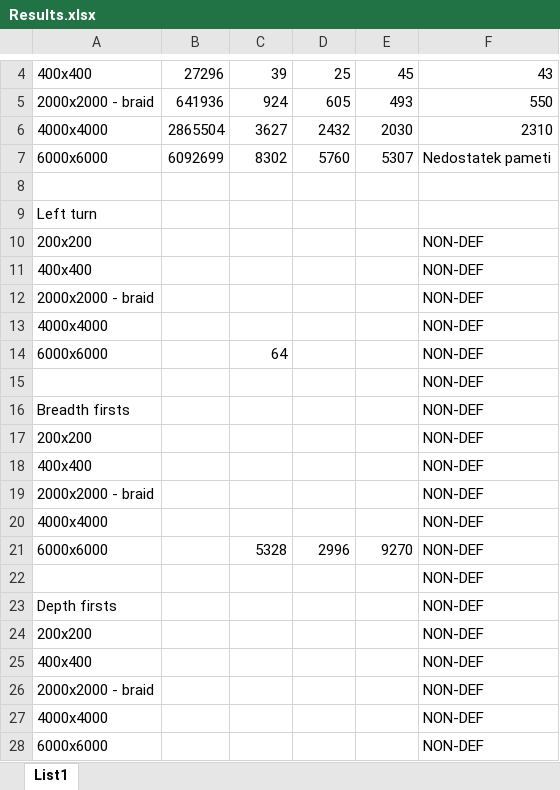
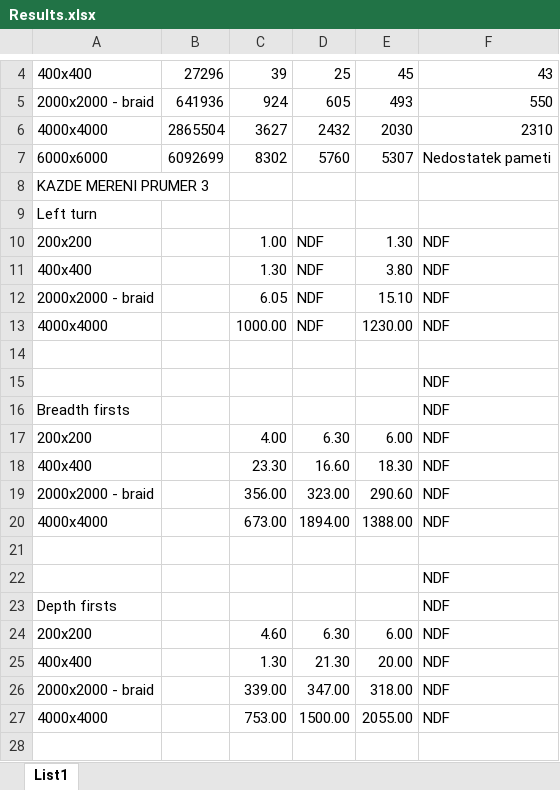
Before and after one commit to theazgra/aMAZEing, an Excel workbook: aMaze_ingSolver/Results.xlsx, sheet List1, drawn as a sheet; only a part is shown, gaps mark what is left out; values as stored, in another font and other column widths than the file's, no borders; removed rows and columns are numbered as before the commit, all else as after; the diff covers the shown part only; the diff names each change by its address in the sheet, - before the commit and + after, or states it on an @@ line.

Commit message:
Fixed result  path display.

```diff
--- a/aMaze_ingSolver/Results.xlsx (sheet List1)
+++ b/aMaze_ingSolver/Results.xlsx (sheet List1)
+row 8: KAZDE MERENI PRUMER 3
+row 10: 200x200 |  | 1.00 | NDF | 1.30 | NDF
+row 11: 400x400 |  | 1.30 | NDF | 3.80 | NDF
+row 12: 2000x2000 - braid |  | 6.05 | NDF | 15.10 | NDF
+row 13: 4000x4000 |  | 1000.00 | NDF | 1230.00 | NDF
-row 10: 200x200 |  |  |  |  | NON-DEF
-row 11: 400x400 |  |  |  |  | NON-DEF
-row 12: 2000x2000 - braid |  |  |  |  | NON-DEF
-row 13: 4000x4000 |  |  |  |  | NON-DEF
-row 14: 6000x6000 |  | 64 |  |  | NON-DEF
-F15:F16: NON-DEF
+F15:F16: NDF
-row 17: 200x200 |  |  |  |  | NON-DEF
-row 18: 400x400 |  |  |  |  | NON-DEF
-row 19: 2000x2000 - braid |  |  |  |  | NON-DEF
-row 20: 4000x4000 |  |  |  |  | NON-DEF
+row 17: 200x200 |  | 4.00 | 6.30 | 6.00 | NDF
+row 18: 400x400 |  | 23.30 | 16.60 | 18.30 | NDF
+row 19: 2000x2000 - braid |  | 356.00 | 323.00 | 290.60 | NDF
+row 20: 4000x4000 |  | 673.00 | 1894.00 | 1388.00 | NDF
-row 21: 6000x6000 |  | 5328 | 2996 | 9270 | NON-DEF
+row 21: (empty)
-F22:F23: NON-DEF
+F22:F23: NDF
-row 24: 200x200 |  |  |  |  | NON-DEF
-row 25: 400x400 |  |  |  |  | NON-DEF
-row 26: 2000x2000 - braid |  |  |  |  | NON-DEF
-row 27: 4000x4000 |  |  |  |  | NON-DEF
+row 24: 200x200 |  | 4.60 | 6.30 | 6.00 | NDF
+row 25: 400x400 |  | 1.30 | 21.30 | 20.00 | NDF
+row 26: 2000x2000 - braid |  | 339.00 | 347.00 | 318.00 | NDF
+row 27: 4000x4000 |  | 753.00 | 1500.00 | 2055.00 | NDF
-row 28: 6000x6000 |  |  |  |  | NON-DEF
+row 28: (empty)
```
Also changed, not shown: 10 added rows, 11 removed rows and 4 edited cells elsewhere in this sheet, 8 other files.
